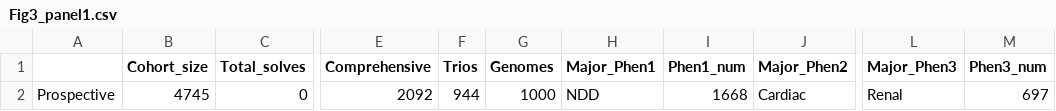
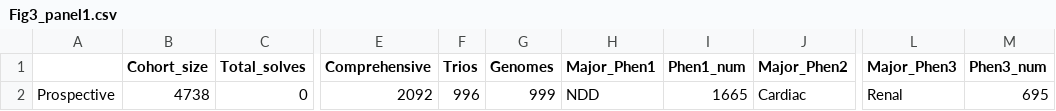
Before and after one commit to populationgenomics/talos_manuscript, a CSV file: Data/Fig3/Fig3_panel1.csv, drawn as a sheet; only a part is shown, gaps mark what is left out; the diff names each change by its address in the sheet, - before the commit and + after, or states it on an @@ line.

```diff
--- a/Data/Fig3/Fig3_panel1.csv
+++ b/Data/Fig3/Fig3_panel1.csv
-B2 (Cohort_size): 4745
+B2 (Cohort_size): 4738
-F2 (Trios): 944
+F2 (Trios): 996
-G2 (Genomes): 1000
+G2 (Genomes): 999
-I2 (Phen1_num): 1668
+I2 (Phen1_num): 1665
-M2 (Phen3_num): 697
+M2 (Phen3_num): 695
```
Also changed, not shown: Data/Fig3/Fig3_panel1_AG_VCGS_age_breakdown.csv, Data/Fig3/Talos_solves_VCGS-prospective.csv, 8 other files.
